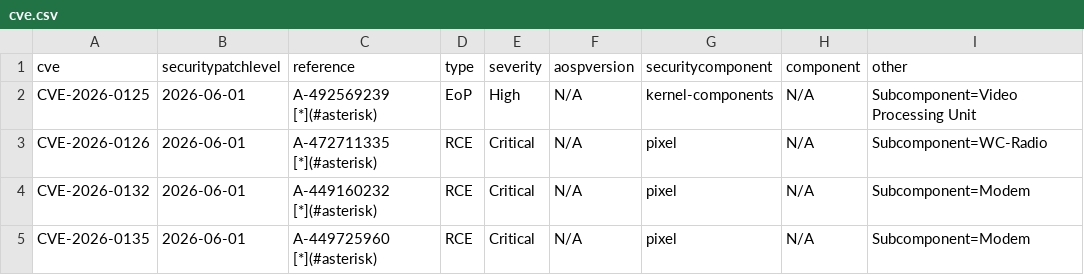
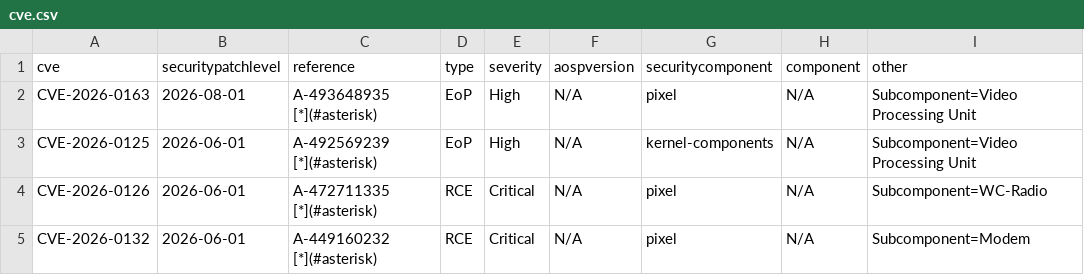
Before and after one commit to parserpp/get_android_data, a CSV file: data/cve.csv, drawn as a sheet; only a part is shown; the shorter side is filled out with more unchanged rows; the diff names each change by its address in the sheet, - before the commit and + after, or states it on an @@ line.

```diff
--- a/data/cve.csv
+++ b/data/cve.csv
+row 2: CVE-2026-0163 | 2026-08-01 | A-493648935 [*](#asterisk) | EoP | High | N/A | pixel | N/A | Subcomponent=Video Processing Unit
```
Also changed, not shown: 1 other file.
